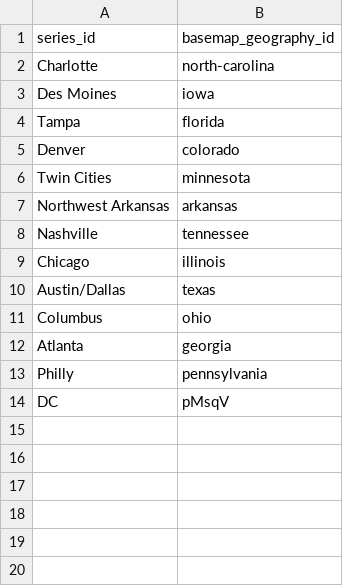
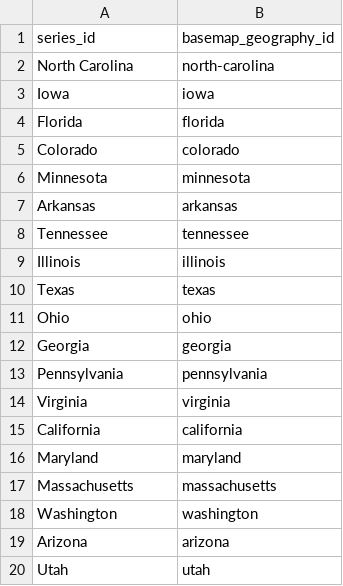
Before and after one commit to axiosvisuals/batch-datawrapper-generator, a CSV file: data/locals.csv, drawn as a sheet.

Commit message:
Update locals.csv

```diff
--- a/data/locals.csv
+++ b/data/locals.csv
@@ -1,14 +1,20 @@
 series_id,basemap_geography_id
-Charlotte,north-carolina
-Des Moines,iowa
-Tampa,florida
-Denver,colorado
-Twin Cities,minnesota
-Northwest Arkansas,arkansas
-Nashville,tennessee
-Chicago,illinois
-Austin/Dallas,texas
-Columbus,ohio
-Atlanta,georgia
-Philly,pennsylvania
-DC,pMsqV
+North Carolina,north-carolina
+Iowa,iowa
+Florida,florida
+Colorado,colorado
+Minnesota,minnesota
+Arkansas,arkansas
+Tennessee,tennessee
+Illinois,illinois
+Texas,texas
+Ohio,ohio
+Georgia,georgia
+Pennsylvania,pennsylvania
+Virginia,virginia
+California,california
+Maryland,maryland
+Massachusetts,massachusetts
+Washington,washington
+Arizona,arizona
+Utah,utah
```
